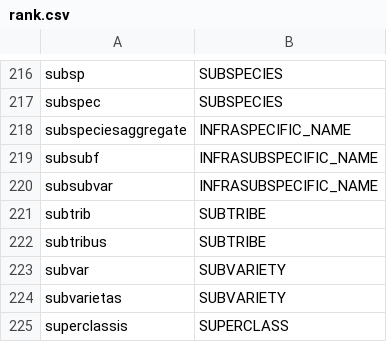
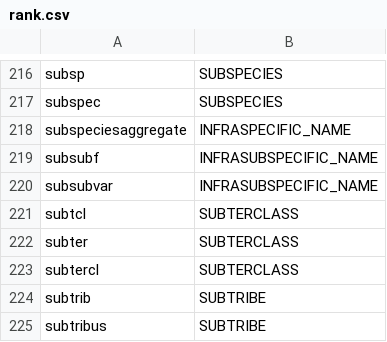
Before and after one commit to CatalogueOfLife/backend, a CSV file: parser/src/main/resources/parser/dicts/rank.csv, drawn as a sheet; only a part is shown, gaps mark what is left out; the shorter side is filled out with more unchanged rows; the diff names each change by its address in the sheet, - before the commit and + after, or states it on an @@ line.

Commit message:
Add subterclass parser mappings

```diff
--- a/parser/src/main/resources/parser/dicts/rank.csv
+++ b/parser/src/main/resources/parser/dicts/rank.csv
+row 221: subtcl | SUBTERCLASS
+row 222: subter | SUBTERCLASS
+row 223: subtercl | SUBTERCLASS
```
